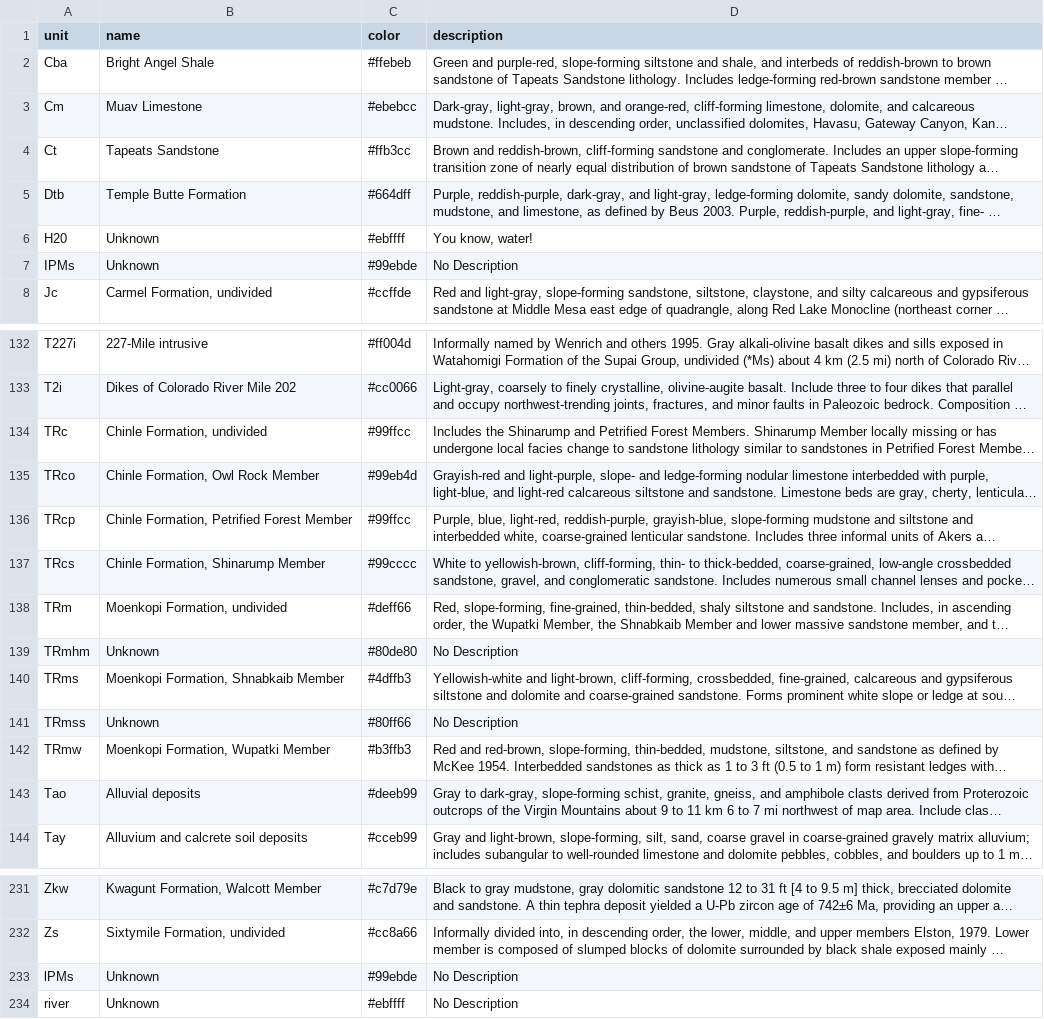
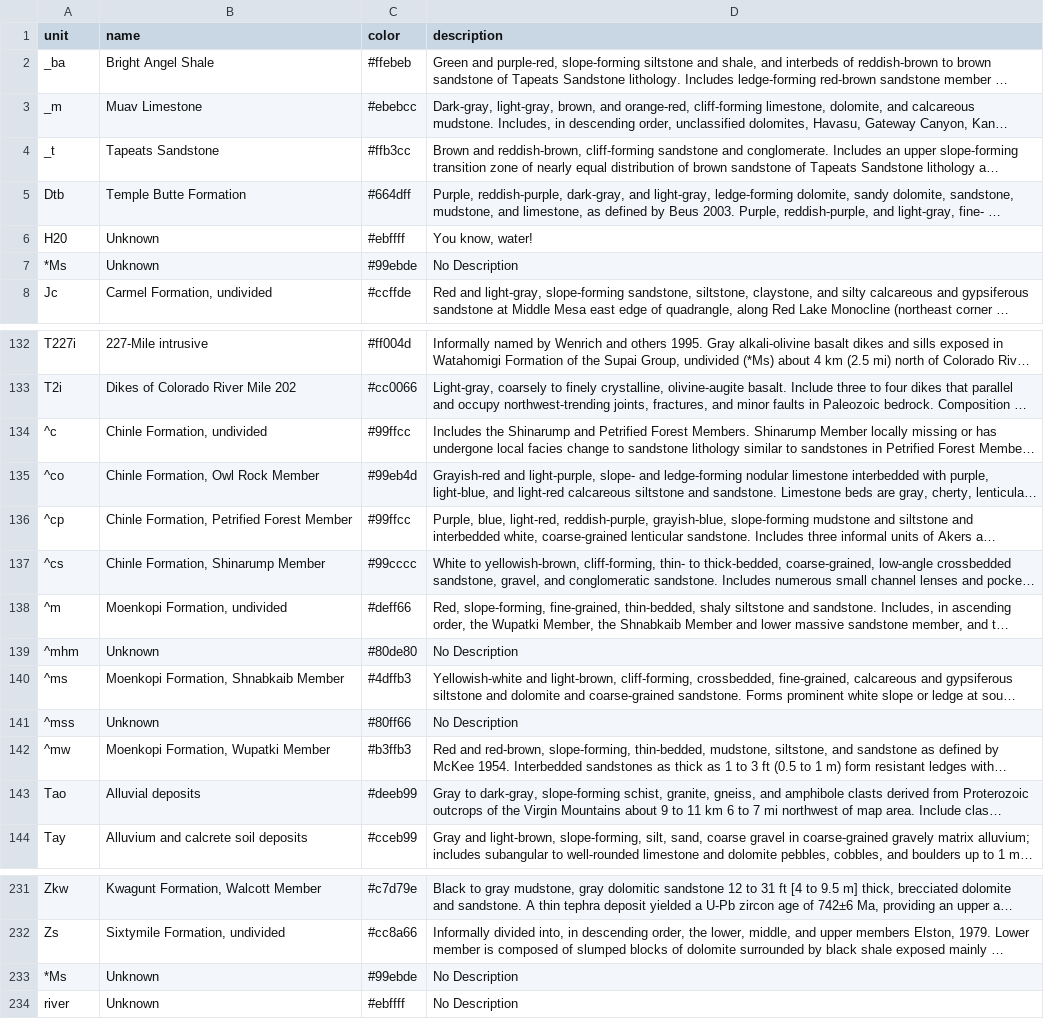
Before and after one commit to rclark/grand-canyon-geology, a CSV file: data/unit-definitions.csv, drawn as a sheet; only a part is shown, gaps mark what is left out; long unchanged cells end in …; the diff covers the shown part only; the diff names each change by its address in the sheet, - before the commit and + after, or states it on an @@ line.

Commit message:
use characters from fgdc geo age font

```diff
--- a/data/unit-definitions.csv
+++ b/data/unit-definitions.csv
-A2 (unit): Cba
+A2 (unit): _ba
-A3 (unit): Cm
+A3 (unit): _m
-A4 (unit): Ct
+A4 (unit): _t
-A7 (unit): IPMs
+A7 (unit): *Ms
-A134 (unit): TRc
+A134 (unit): ^c
-A135 (unit): TRco
+A135 (unit): ^co
-A136 (unit): TRcp
+A136 (unit): ^cp
-A137 (unit): TRcs
+A137 (unit): ^cs
-A138 (unit): TRm
+A138 (unit): ^m
-A139 (unit): TRmhm
+A139 (unit): ^mhm
-A140 (unit): TRms
+A140 (unit): ^ms
-A141 (unit): TRmss
+A141 (unit): ^mss
-A142 (unit): TRmw
+A142 (unit): ^mw
-A233 (unit): lPMs
+A233 (unit): *Ms
```
Also changed, not shown: 3 edited cells elsewhere in this file.
